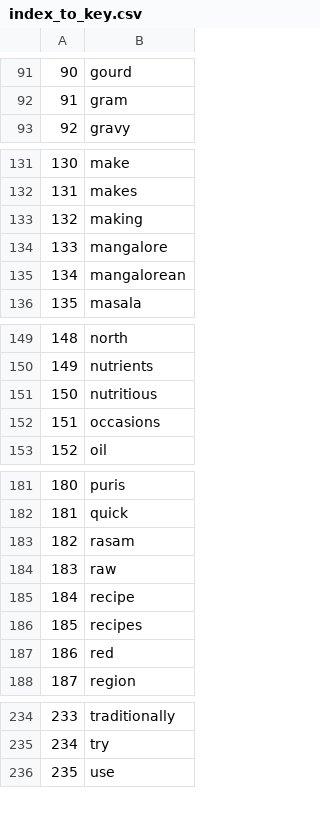
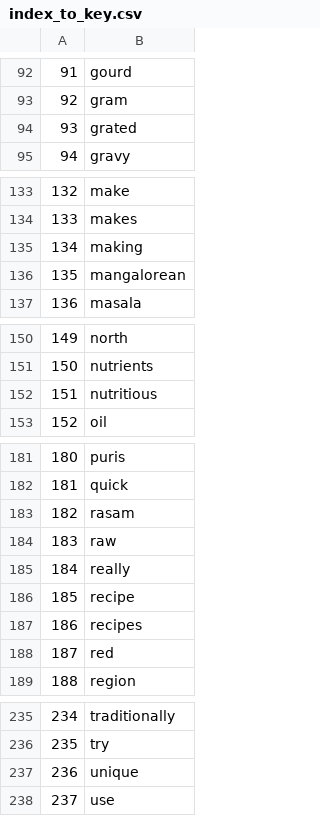
Before and after one commit to vaishnavi-vinodh/4300-Template-Spring-2023, a CSV file: backend/index_to_key.csv, drawn as a sheet; only a part is shown, gaps mark what is left out; removed rows and columns are numbered as before the commit, all else as after; the diff covers the shown part only; the diff names each change by its address in the sheet, - before the commit and + after, or states it on an @@ line.

```diff
--- a/backend/index_to_key.csv
+++ b/backend/index_to_key.csv
@@ column A renumbered from row 2 down @@
+row 94: 93 | grated
-row 134: 133 | mangalore
-row 152: 151 | occasions
+row 185: 184 | really
+row 237: 236 | unique
```
Also changed, not shown: 5 added rows and 3 removed rows elsewhere in this file, backend/index_to_ingr.csv, backend/inv_ind_ingr.csv, 7 other files.
